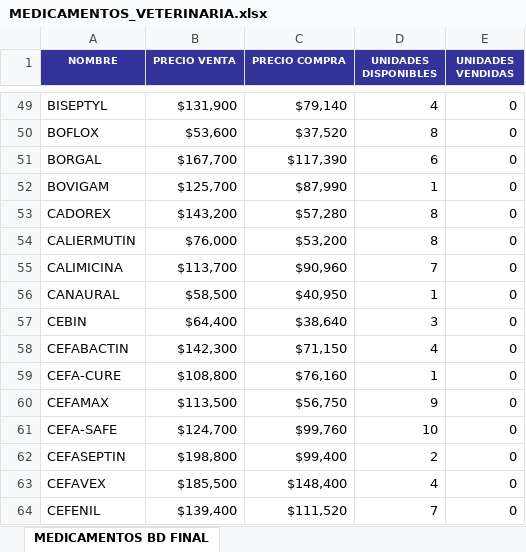
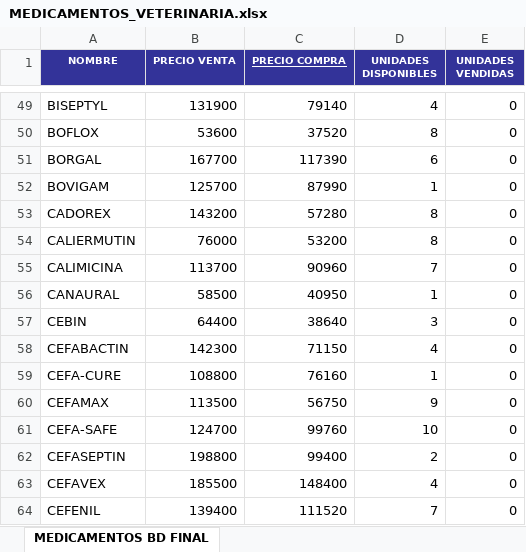
Before and after one commit to Sarapena02/Web_Desarrollo, an Excel workbook: veterinaria/target/classes/static/Archivos/MEDICAMENTOS_VETERINARIA.xlsx, sheet MEDICAMENTOS BD FINAL, drawn as a sheet; only a part is shown, gaps mark what is left out; values as stored, in another font and other column widths than the file's, no borders; conditional formats not drawn; the diff covers the shown part only; the diff names each change by its address in the sheet, - before the commit and + after, or states it on an @@ line.

```diff
--- a/veterinaria/target/classes/static/Archivos/MEDICAMENTOS_VETERINARIA.xlsx (sheet MEDICAMENTOS BD FINAL)
+++ b/veterinaria/target/classes/static/Archivos/MEDICAMENTOS_VETERINARIA.xlsx (sheet MEDICAMENTOS BD FINAL)
-C1 underline: off
+C1 underline: on
-B49 (PRECIO VENTA): $131,900
+B49 (PRECIO VENTA): 131900
-C49 (PRECIO COMPRA): $79,140
+C49 (PRECIO COMPRA): 79140
-B50 (PRECIO VENTA): $53,600
+B50 (PRECIO VENTA): 53600
-C50 (PRECIO COMPRA): $37,520
+C50 (PRECIO COMPRA): 37520
-B51 (PRECIO VENTA): $167,700
+B51 (PRECIO VENTA): 167700
-C51 (PRECIO COMPRA): $117,390
+C51 (PRECIO COMPRA): 117390
-B52 (PRECIO VENTA): $125,700
+B52 (PRECIO VENTA): 125700
-C52 (PRECIO COMPRA): $87,990
+C52 (PRECIO COMPRA): 87990
-B53 (PRECIO VENTA): $143,200
+B53 (PRECIO VENTA): 143200
-C53 (PRECIO COMPRA): $57,280
+C53 (PRECIO COMPRA): 57280
-B54 (PRECIO VENTA): $76,000
+B54 (PRECIO VENTA): 76000
-C54 (PRECIO COMPRA): $53,200
+C54 (PRECIO COMPRA): 53200
-B55 (PRECIO VENTA): $113,700
+B55 (PRECIO VENTA): 113700
-C55 (PRECIO COMPRA): $90,960
+C55 (PRECIO COMPRA): 90960
-B56 (PRECIO VENTA): $58,500
+B56 (PRECIO VENTA): 58500
-C56 (PRECIO COMPRA): $40,950
+C56 (PRECIO COMPRA): 40950
-B57 (PRECIO VENTA): $64,400
+B57 (PRECIO VENTA): 64400
-C57 (PRECIO COMPRA): $38,640
+C57 (PRECIO COMPRA): 38640
-B58 (PRECIO VENTA): $142,300
+B58 (PRECIO VENTA): 142300
-C58 (PRECIO COMPRA): $71,150
+C58 (PRECIO COMPRA): 71150
-B59 (PRECIO VENTA): $108,800
+B59 (PRECIO VENTA): 108800
-C59 (PRECIO COMPRA): $76,160
+C59 (PRECIO COMPRA): 76160
-B60 (PRECIO VENTA): $113,500
+B60 (PRECIO VENTA): 113500
-C60 (PRECIO COMPRA): $56,750
+C60 (PRECIO COMPRA): 56750
-B61 (PRECIO VENTA): $124,700
+B61 (PRECIO VENTA): 124700
-C61 (PRECIO COMPRA): $99,760
+C61 (PRECIO COMPRA): 99760
-B62 (PRECIO VENTA): $198,800
+B62 (PRECIO VENTA): 198800
-C62 (PRECIO COMPRA): $99,400
+C62 (PRECIO COMPRA): 99400
-B63 (PRECIO VENTA): $185,500
+B63 (PRECIO VENTA): 185500
-C63 (PRECIO COMPRA): $148,400
+C63 (PRECIO COMPRA): 148400
-B64 (PRECIO VENTA): $139,400
+B64 (PRECIO VENTA): 139400
-C64 (PRECIO COMPRA): $111,520
+C64 (PRECIO COMPRA): 111520
```
Also changed, not shown: 1014 edited cells and cell formats elsewhere in this sheet, veterinaria/src/main/resources/static/Archivos/MEDICAMENTOS_VETERINARIA.xlsx, 6 other files.
